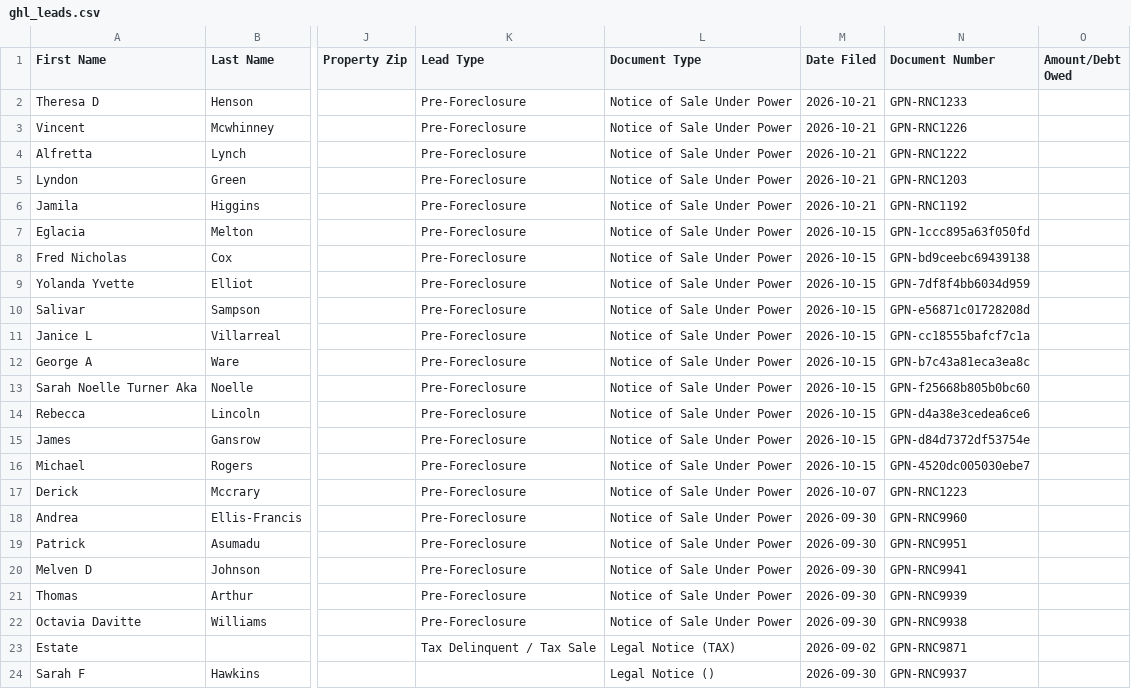
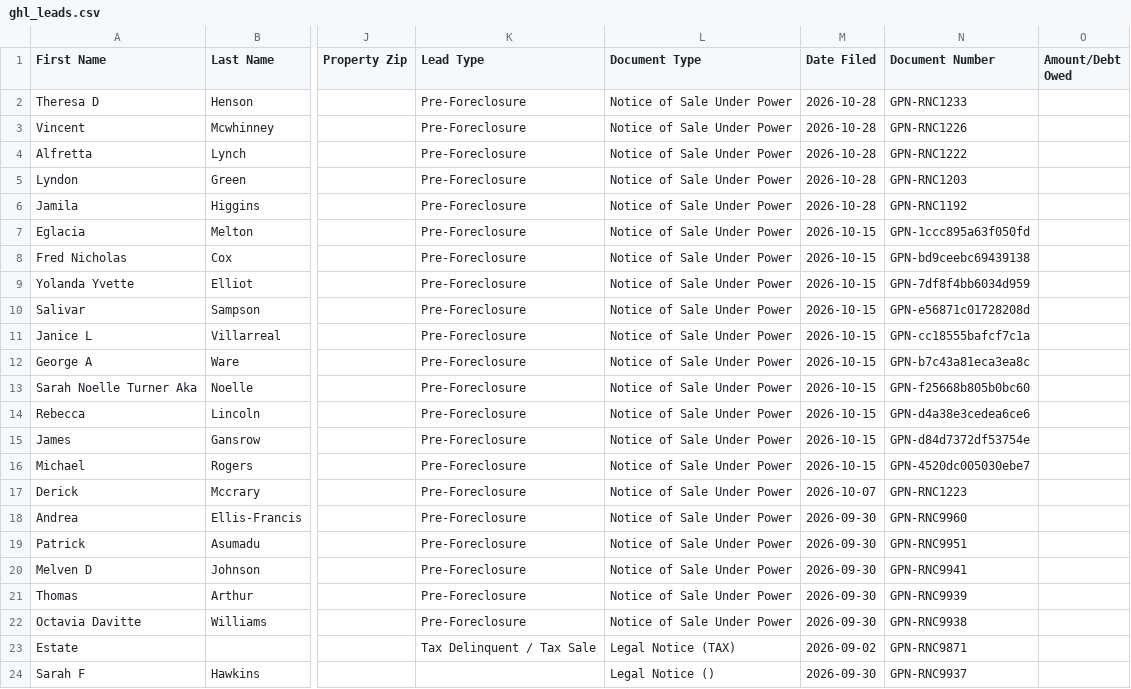
Before and after one commit to terrellkday/Rockdale-Leads-Scraper, a CSV file: dashboard/ghl_leads.csv, drawn as a sheet; only a part is shown, gaps mark what is left out; the diff names each change by its address in the sheet, - before the commit and + after, or states it on an @@ line.

```diff
--- a/dashboard/ghl_leads.csv
+++ b/dashboard/ghl_leads.csv
-M2:M6 (Date Filed): 2026-10-21
+M2:M6 (Date Filed): 2026-10-28
```
Also changed, not shown: data/ghl_leads.csv, 6 other files.
